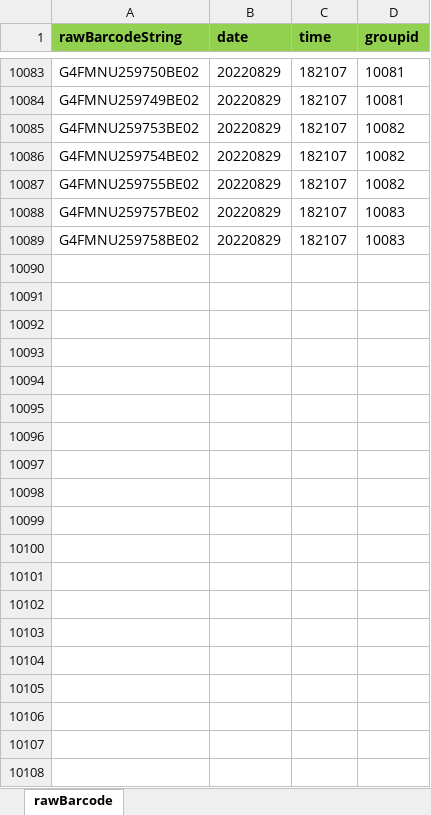
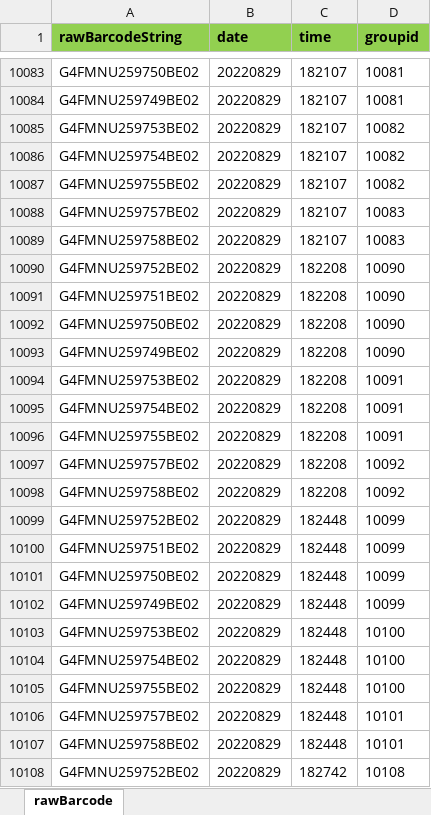
Before and after one commit to Hojun1123/InventoryManagement, an Excel workbook: DB/barcode.xlsx, sheet rawBarcode, drawn as a sheet; only a part is shown, gaps mark what is left out; values as stored, in another font and other column widths than the file's, no borders; the diff covers the shown part only; the diff names each change by its address in the sheet, - before the commit and + after, or states it on an @@ line.

```diff
--- a/DB/barcode.xlsx (sheet rawBarcode)
+++ b/DB/barcode.xlsx (sheet rawBarcode)
+row 10090: G4FMNU259752BE02 | 20220829 | 182208 | 10090
+row 10091: G4FMNU259751BE02 | 20220829 | 182208 | 10090
+row 10092: G4FMNU259750BE02 | 20220829 | 182208 | 10090
+row 10093: G4FMNU259749BE02 | 20220829 | 182208 | 10090
+row 10094: G4FMNU259753BE02 | 20220829 | 182208 | 10091
+row 10095: G4FMNU259754BE02 | 20220829 | 182208 | 10091
+row 10096: G4FMNU259755BE02 | 20220829 | 182208 | 10091
+row 10097: G4FMNU259757BE02 | 20220829 | 182208 | 10092
+row 10098: G4FMNU259758BE02 | 20220829 | 182208 | 10092
+row 10099: G4FMNU259752BE02 | 20220829 | 182448 | 10099
+row 10100: G4FMNU259751BE02 | 20220829 | 182448 | 10099
+row 10101: G4FMNU259750BE02 | 20220829 | 182448 | 10099
+row 10102: G4FMNU259749BE02 | 20220829 | 182448 | 10099
+row 10103: G4FMNU259753BE02 | 20220829 | 182448 | 10100
+row 10104: G4FMNU259754BE02 | 20220829 | 182448 | 10100
+row 10105: G4FMNU259755BE02 | 20220829 | 182448 | 10100
+row 10106: G4FMNU259757BE02 | 20220829 | 182448 | 10101
+row 10107: G4FMNU259758BE02 | 20220829 | 182448 | 10101
+row 10108: G4FMNU259752BE02 | 20220829 | 182742 | 10108
```
Also changed, not shown: 35 added rows elsewhere in this sheet, 4 other files.
